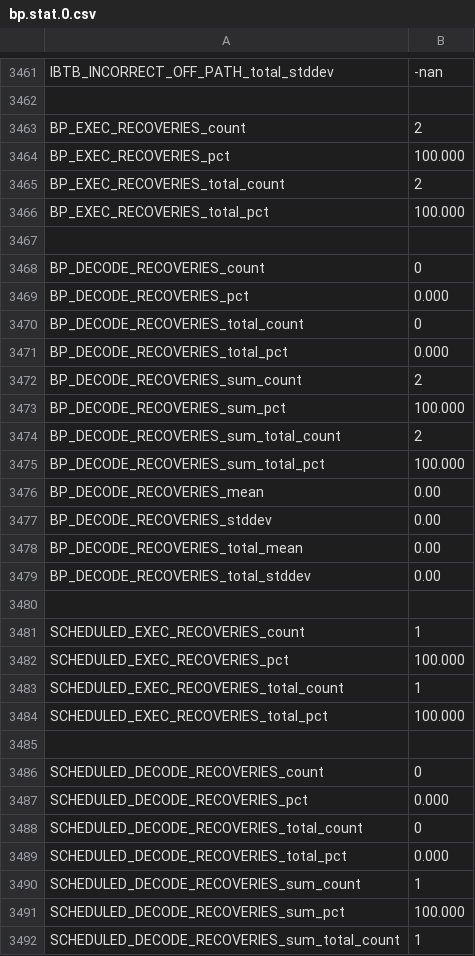
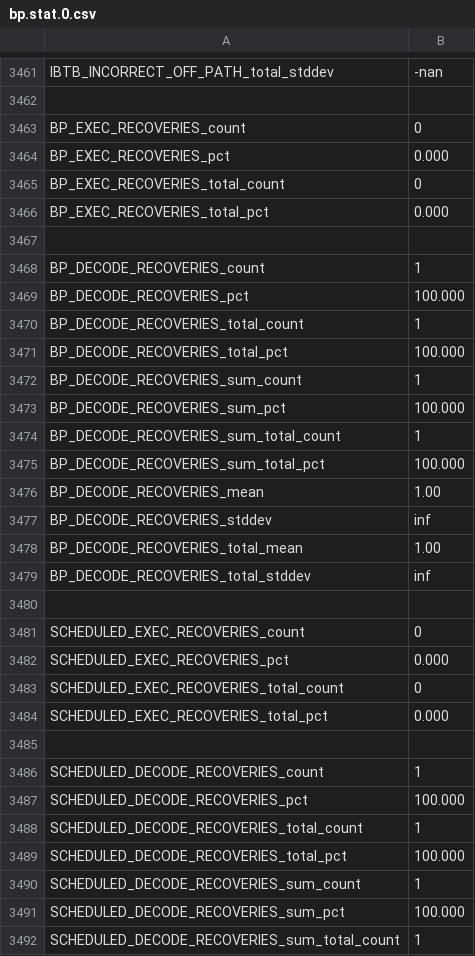
Before and after one commit to sbird-kick/scarab, a CSV file: src/bp.stat.0.csv, drawn as a sheet; only a part is shown, gaps mark what is left out; the diff covers the shown part only.

```diff
--- a/src/bp.stat.0.csv
+++ b/src/bp.stat.0.csv
@@ -3462,29 +3462,29 @@ IBTB_INCORRECT_OFF_PATH_total_stddev,         -nan
 
-BP_EXEC_RECOVERIES_count,             2
-BP_EXEC_RECOVERIES_pct,      100.000
-BP_EXEC_RECOVERIES_total_count,             2
-BP_EXEC_RECOVERIES_total_pct,      100.000
+BP_EXEC_RECOVERIES_count,             0
+BP_EXEC_RECOVERIES_pct,        0.000
+BP_EXEC_RECOVERIES_total_count,             0
+BP_EXEC_RECOVERIES_total_pct,        0.000
 
-BP_DECODE_RECOVERIES_count,             0
-BP_DECODE_RECOVERIES_pct,        0.000
-BP_DECODE_RECOVERIES_total_count,             0
-BP_DECODE_RECOVERIES_total_pct,        0.000
-BP_DECODE_RECOVERIES_sum_count,             2
+BP_DECODE_RECOVERIES_count,             1
+BP_DECODE_RECOVERIES_pct,      100.000
+BP_DECODE_RECOVERIES_total_count,             1
+BP_DECODE_RECOVERIES_total_pct,      100.000
+BP_DECODE_RECOVERIES_sum_count,             1
 BP_DECODE_RECOVERIES_sum_pct,      100.000
-BP_DECODE_RECOVERIES_sum_total_count,             2
+BP_DECODE_RECOVERIES_sum_total_count,             1
 BP_DECODE_RECOVERIES_sum_total_pct,      100.000
-BP_DECODE_RECOVERIES_mean,         0.00
-BP_DECODE_RECOVERIES_stddev,         0.00
-BP_DECODE_RECOVERIES_total_mean,         0.00
-BP_DECODE_RECOVERIES_total_stddev,         0.00
+BP_DECODE_RECOVERIES_mean,         1.00
+BP_DECODE_RECOVERIES_stddev,          inf
+BP_DECODE_RECOVERIES_total_mean,         1.00
+BP_DECODE_RECOVERIES_total_stddev,          inf
 
-SCHEDULED_EXEC_RECOVERIES_count,             1
-SCHEDULED_EXEC_RECOVERIES_pct,      100.000
-SCHEDULED_EXEC_RECOVERIES_total_count,             1
-SCHEDULED_EXEC_RECOVERIES_total_pct,      100.000
+SCHEDULED_EXEC_RECOVERIES_count,             0
+SCHEDULED_EXEC_RECOVERIES_pct,        0.000
+SCHEDULED_EXEC_RECOVERIES_total_count,             0
+SCHEDULED_EXEC_RECOVERIES_total_pct,        0.000
 
-SCHEDULED_DECODE_RECOVERIES_count,             0
-SCHEDULED_DECODE_RECOVERIES_pct,        0.000
-SCHEDULED_DECODE_RECOVERIES_total_count,             0
-SCHEDULED_DECODE_RECOVERIES_total_pct,        0.000
+SCHEDULED_DECODE_RECOVERIES_count,             1
+SCHEDULED_DECODE_RECOVERIES_pct,      100.000
+SCHEDULED_DECODE_RECOVERIES_total_count,             1
+SCHEDULED_DECODE_RECOVERIES_total_pct,      100.000
 SCHEDULED_DECODE_RECOVERIES_sum_count,             1
```
Also changed, not shown: 154 edited cells elsewhere in this file, src/core.stat.0.csv, src/fetch.stat.0.csv, 24 other files.
